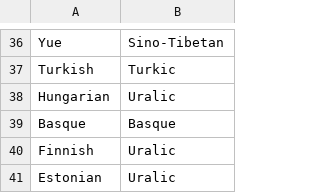
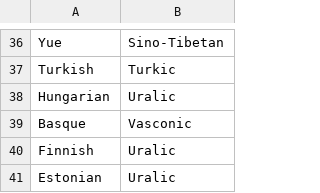
Before and after one commit to ObsidioSteel/linguil, a CSV file: public/data/MultiLangFamilies.csv, drawn as a sheet; only a part is shown, gaps mark what is left out.

Commit message:
Updated Basque language family to Vasconic

```diff
--- a/public/data/MultiLangFamilies.csv
+++ b/public/data/MultiLangFamilies.csv
@@ -38,3 +38,3 @@ Turkish,Turkic
 Hungarian,Uralic
-Basque,Basque
+Basque,Vasconic
 Finnish,Uralic
```
